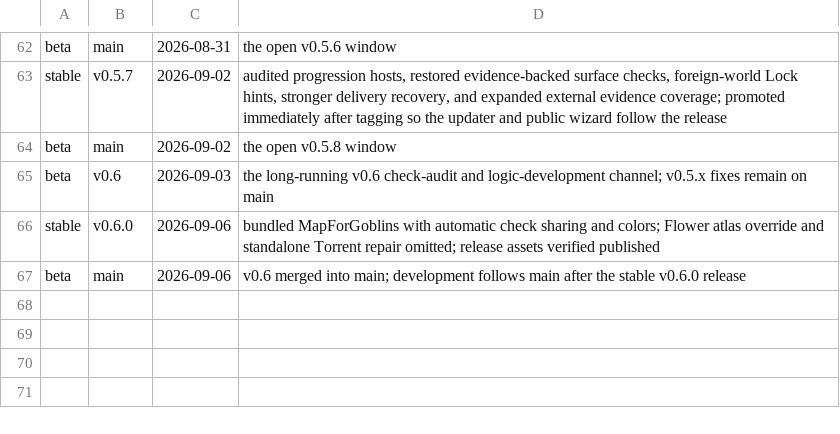
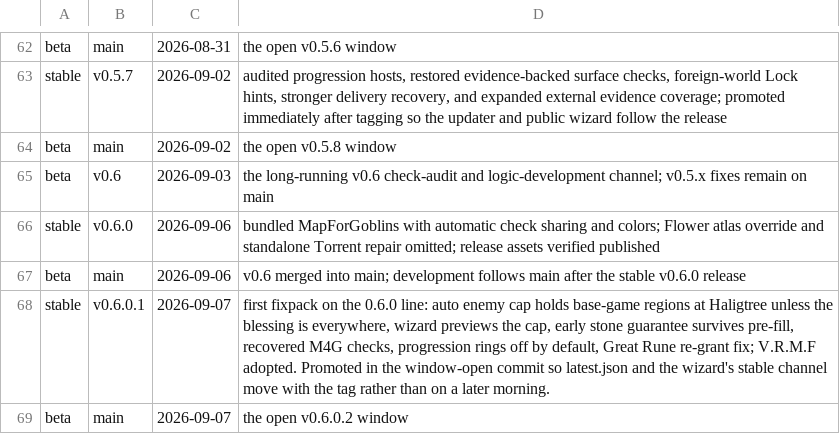
Before and after one commit to 4laric/er-archipelago, a TSV file: release/CHANNELS.tsv, drawn as a sheet; only a part is shown, gaps mark what is left out; the diff names each change by its address in the sheet, - before the commit and + after, or states it on an @@ line.

```diff
--- a/release/CHANNELS.tsv
+++ b/release/CHANNELS.tsv
+row 68: stable | v0.6.0.1 | 2026-09-07 | first fixpack on the 0.6.0 line: auto enemy cap holds base-game regions at Haligtree unless the blessing is everywhere, wizard previews the cap, early stone guarantee survives pre-fill, recovered M4G checks, progression rings off by default, Great Rune re-grant fix; V.R.M.F adopted. Promoted in the window-open commit so latest.json and the wizard's stable channel move with the tag rather than on a later morning.
+row 69: beta | main | 2026-09-07 | the open v0.6.0.2 window
```
Also changed, not shown: release/CONTRACT-VERSIONS.tsv, 8 other files.
